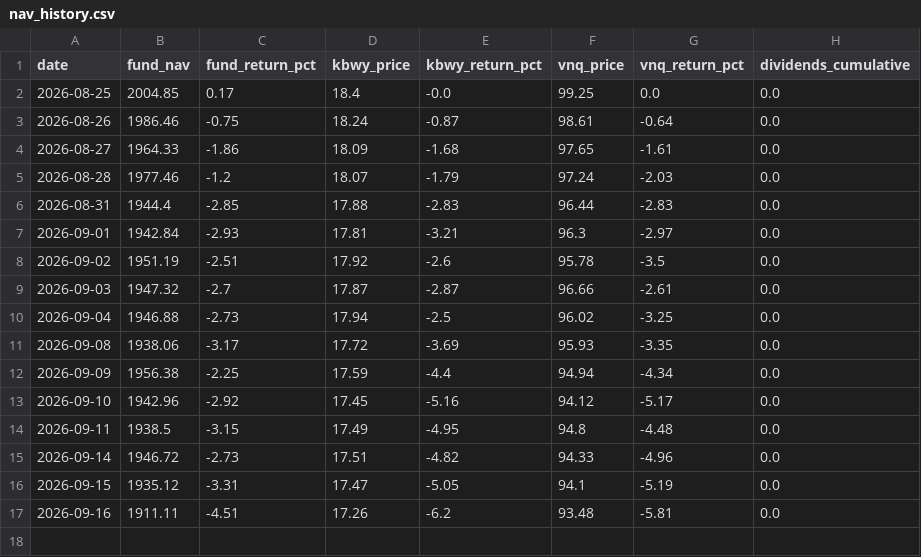
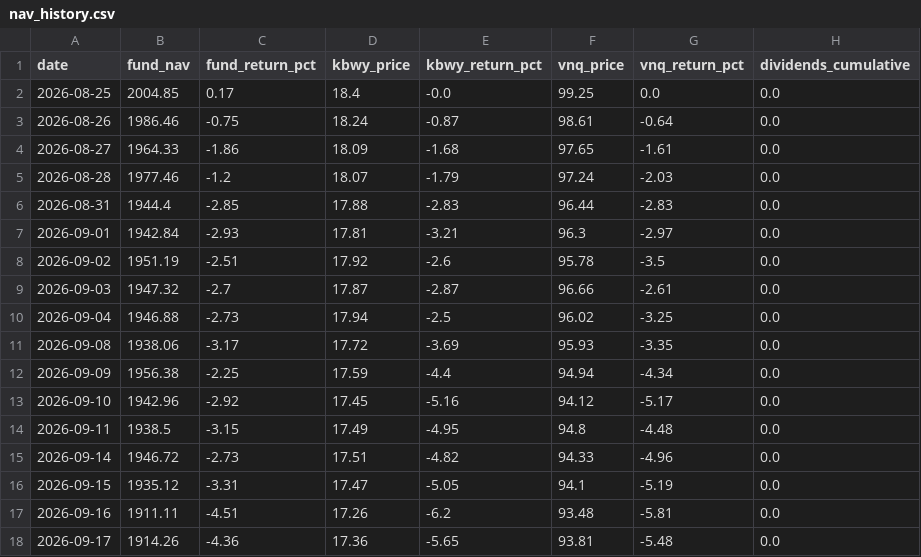
Before and after one commit to albanacht/clur-reit-tracker, a CSV file: data/nav_history.csv, drawn as a sheet.

```diff
--- a/data/nav_history.csv
+++ b/data/nav_history.csv
@@ -17 +17,2 @@ date,fund_nav,fund_return_pct,kbwy_price,kbwy_return_pct,vnq_price,vnq_return_pc
 2026-09-16,1911.11,-4.51,17.26,-6.2,93.48,-5.81,0.0
+2026-09-17,1914.26,-4.36,17.36,-5.65,93.81,-5.48,0.0
```
Also changed, not shown: 1 other file.
